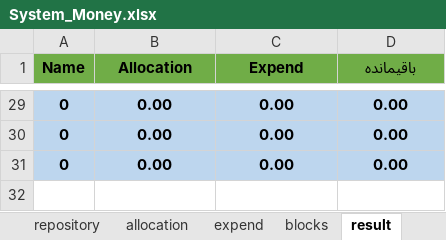
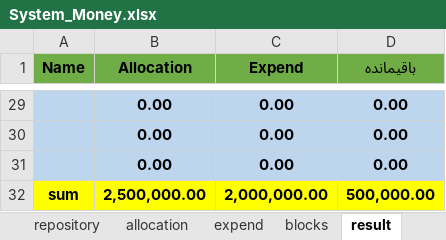
Before and after one commit to sorooshm78/mouny, an Excel workbook: Excel/System_Money.xlsx, sheet result, drawn as a sheet; only a part is shown, gaps mark what is left out; values as stored, in another font and other column widths than the file's, no borders; charts and pictures and conditional formats not drawn; the diff covers the shown part only; the diff names each change by its address in the sheet, - before the commit and + after, or states it on an @@ line.

```diff
--- a/Excel/System_Money.xlsx (sheet result)
+++ b/Excel/System_Money.xlsx (sheet result)
-A29:A31 (Name): 0
+A29:A31 (Name): (empty)
+row 32: sum | 2,500,000.00 | 2,000,000.00 | 500,000.00
```
Also changed, not shown: 1 added row, 1 removed row and 24 edited cells elsewhere in this sheet, sheet expend, sheet allocation, sheet repository, formulas that keep their value, charts or pictures.
